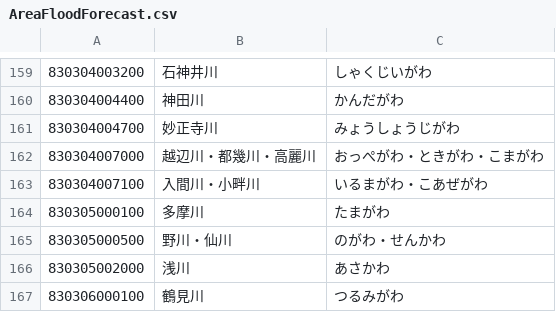
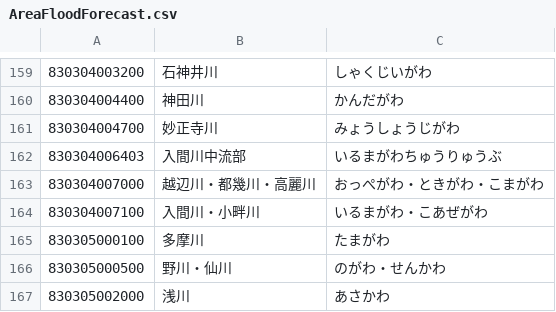
Before and after one commit to ingen084/jma-code-dictionary, a CSV file: csv/AreaFloodForecast.csv, drawn as a sheet; only a part is shown, gaps mark what is left out; the shorter side is filled out with more unchanged rows; the diff names each change by its address in the sheet, - before the commit and + after, or states it on an @@ line.

```diff
--- a/csv/AreaFloodForecast.csv
+++ b/csv/AreaFloodForecast.csv
+row 162: 830304006403 | 入間川中流部 | いるまがわちゅうりゅうぶ
```
Also changed, not shown: csv/AreaForecastLocalE_AreaInformationCity_PointSeismicIntensity.csv, csv/WaterLevelStation.csv.
